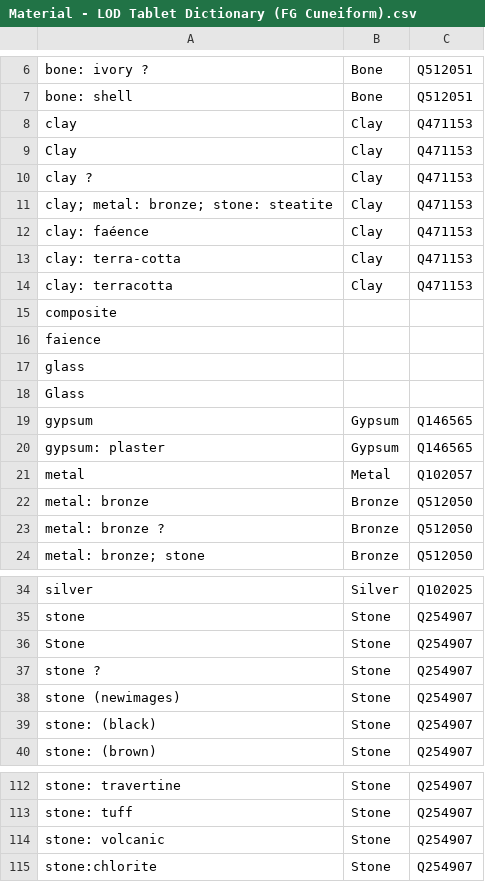
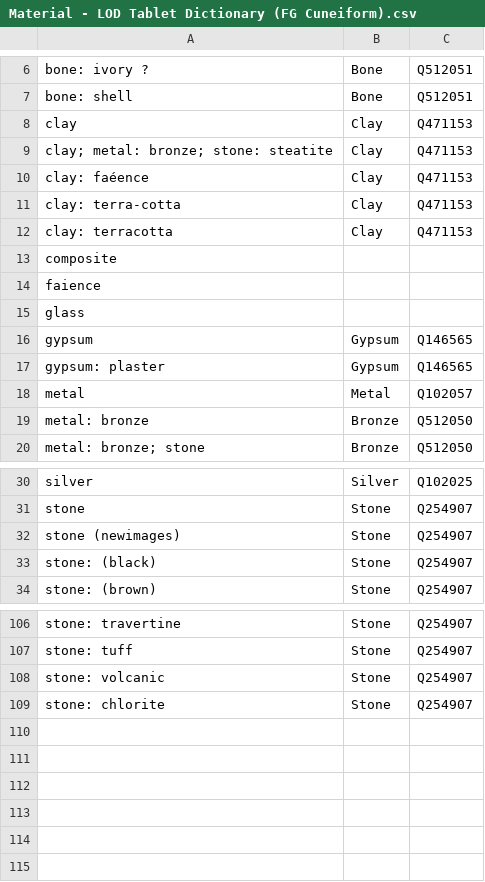
Before and after one commit to ancient-world-citation-analysis/CDLI2LoD, a CSV file: data/Material - LOD Tablet Dictionary (FG Cuneiform).csv, drawn as a sheet; only a part is shown, gaps mark what is left out.

Commit message:
Add files via upload

```diff
--- a/data/Material - LOD Tablet Dictionary (FG Cuneiform).csv
+++ b/data/Material - LOD Tablet Dictionary (FG Cuneiform).csv
@@ -8,4 +8,2 @@ bone: shell,Bone,Q512051
 clay,Clay,Q471153
-Clay,Clay,Q471153
-clay ?,Clay,Q471153
 clay; metal: bronze; stone: steatite,Clay,Q471153
@@ -17,3 +15,2 @@ faience,,
 glass,,
-Glass,,
 gypsum,Gypsum,Q146565
@@ -22,3 +19,2 @@ metal,Metal,Q102057
 metal: bronze,Bronze,Q512050
-metal: bronze ?,Bronze,Q512050
 metal: bronze; stone,Bronze,Q512050
@@ -35,4 +31,2 @@ silver,Silver,Q102025
 stone,Stone,Q254907
-Stone,Stone,Q254907
-stone ?,Stone,Q254907
 stone (newimages),Stone,Q254907
@@ -114,2 +108,2 @@ stone: tuff,Stone,Q254907
 stone: volcanic,Stone,Q254907
-stone:chlorite,Stone,Q254907
+stone: chlorite,Stone,Q254907
```
